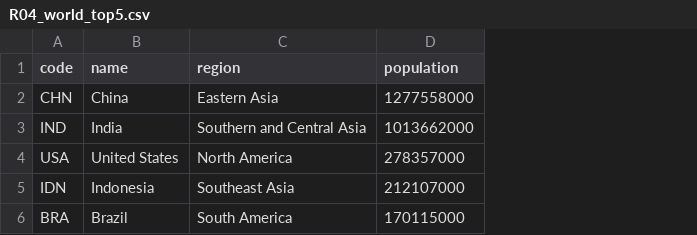
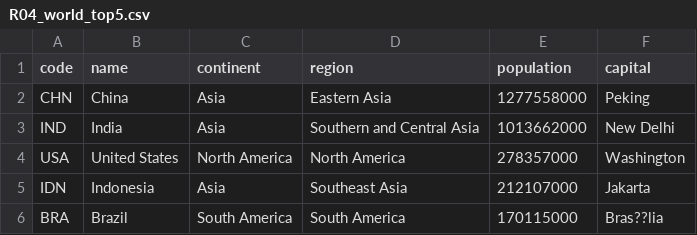
Before and after one commit to napier-devops-group13/world-population-report, a CSV file: docs/evidence/R04_world_top5.csv, drawn as a sheet; the diff names each change by its address in the sheet, - before the commit and + after, or states it on an @@ line.

```diff
--- a/docs/evidence/R04_world_top5.csv
+++ b/docs/evidence/R04_world_top5.csv
+column C (continent), rows 2-6: Asia | Asia | North America | Asia | South America
+column F (capital), rows 2-6: Peking | New Delhi | Washington | Jakarta | Bras??lia
```
Also changed, not shown: docs/evidence/R01_world.csv, docs/evidence/R02_continent_Asia.csv, 10 other files.
